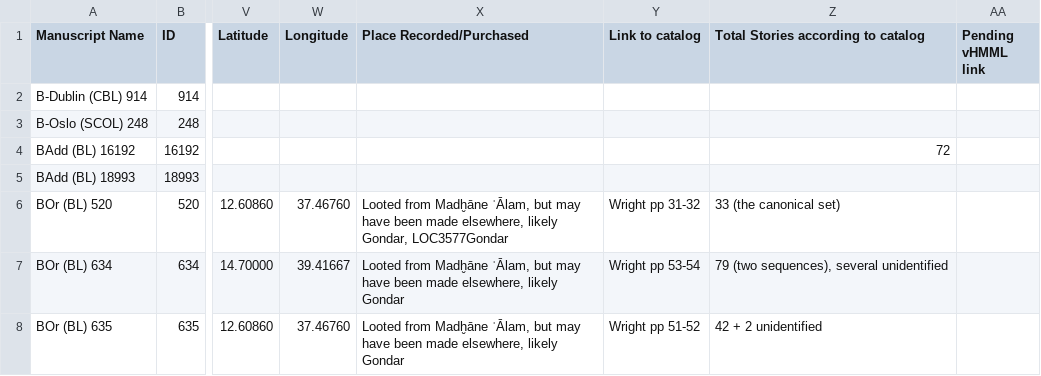
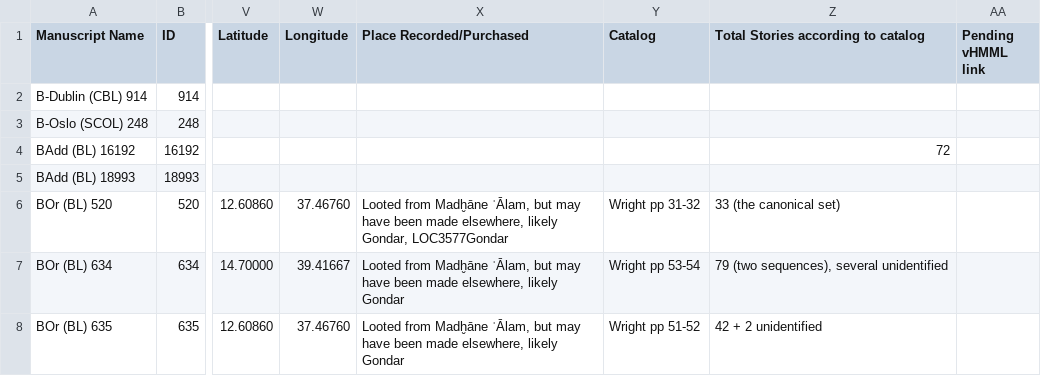
Before and after one commit to Princeton-CDH/pemm-data, a CSV file: data/manuscript.csv, drawn as a sheet; only a part is shown, gaps mark what is left out; the diff names each change by its address in the sheet, - before the commit and + after, or states it on an @@ line.

Commit message:
Automatic data updates from PEMM
Co-authored-by: elambrinaki <34317046+elambrinaki@users.noreply.github.com>
Co-authored-by: sologebre <18468429+sologebre@users.noreply.github.com>

```diff
--- a/data/manuscript.csv
+++ b/data/manuscript.csv
-Y1: Link to catalog
+Y1: Catalog
```
Also changed, not shown: 1 other file.
